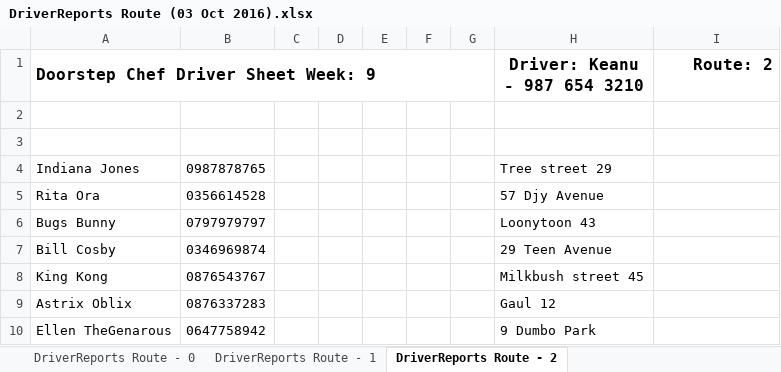
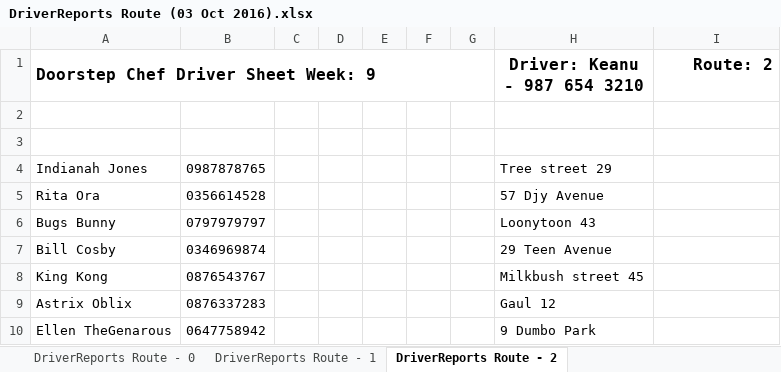
Before and after one commit to michael-hamann/DSC, an Excel workbook: Application/DriverReports Route (03 Oct 2016).xlsx, sheet DriverReports Route - 2, drawn as a sheet; values as stored, in another font and other column widths than the file's, no borders; the diff names each change by its address in the sheet, - before the commit and + after, or states it on an @@ line.

```diff
--- a/Application/DriverReports Route (03 Oct 2016).xlsx (sheet DriverReports Route - 2)
+++ b/Application/DriverReports Route (03 Oct 2016).xlsx (sheet DriverReports Route - 2)
-A4: Indiana Jones
+A4: Indianah Jones
```
Also changed, not shown: sheet DriverReports Route - 1, Application/AccountReport (03 Oct 2016).xlsx, Application/PackerReports (03 Oct 2016).xlsx, 23 other files.
